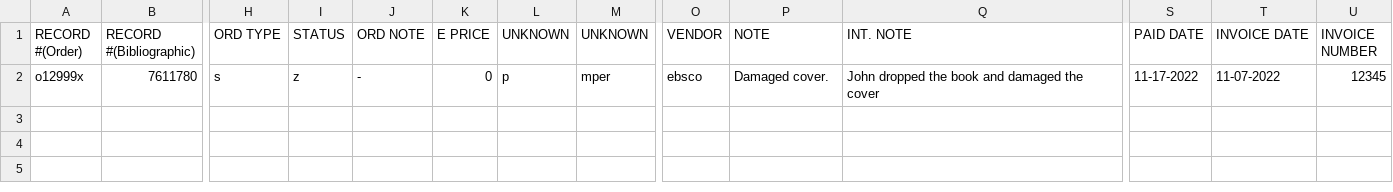
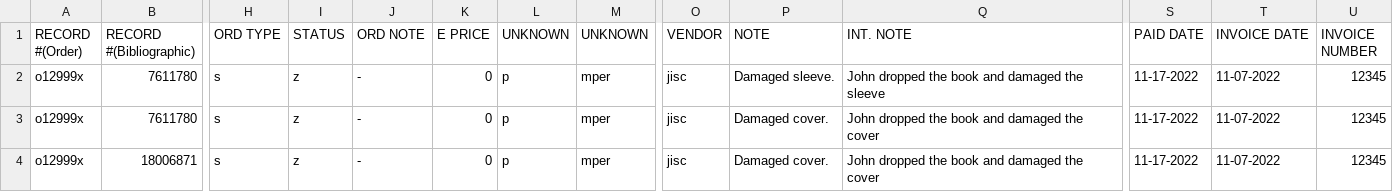
Before and after one commit to FOLIO-FSE/migration_example, a TSV file: iterations/test_run/source_data/orders/sierra_orders.tsv, drawn as a sheet; only a part is shown, gaps mark what is left out; addresses are those after the commit; rows hold the shown columns only; the diff names each change by its address in the sheet, - before the commit and + after, or states it on an @@ line.

```diff
--- a/iterations/test_run/source_data/orders/sierra_orders.tsv
+++ b/iterations/test_run/source_data/orders/sierra_orders.tsv
+row 2: o12999x | 7611780 | s | z | - | 0 | p | mper | jisc | Damaged sleeve. | John dropped the book and damaged the sleeve | 11-17-2022 | 11-07-2022 | 12345
-O3 (VENDOR): ebsco
+O3 (VENDOR): jisc
+row 4: o12999x | 18006871 | s | z | - | 0 | p | mper | jisc | Damaged cover. | John dropped the book and damaged the cover | 11-17-2022 | 11-07-2022 | 12345
```
Also changed, not shown: 6 other files.
